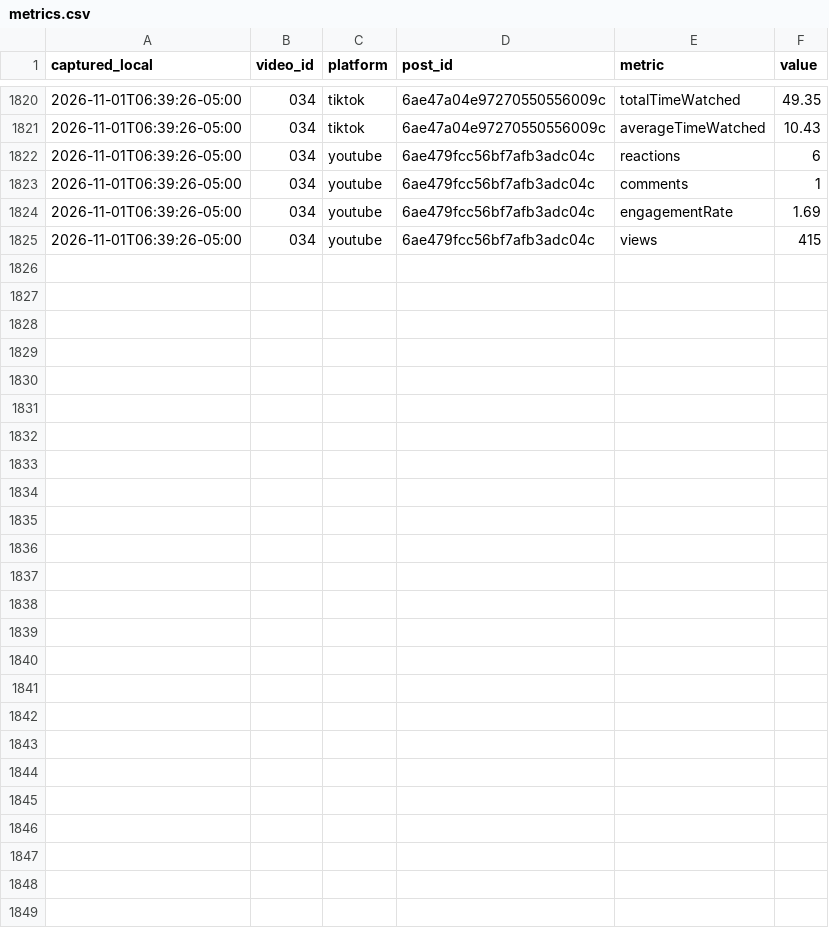
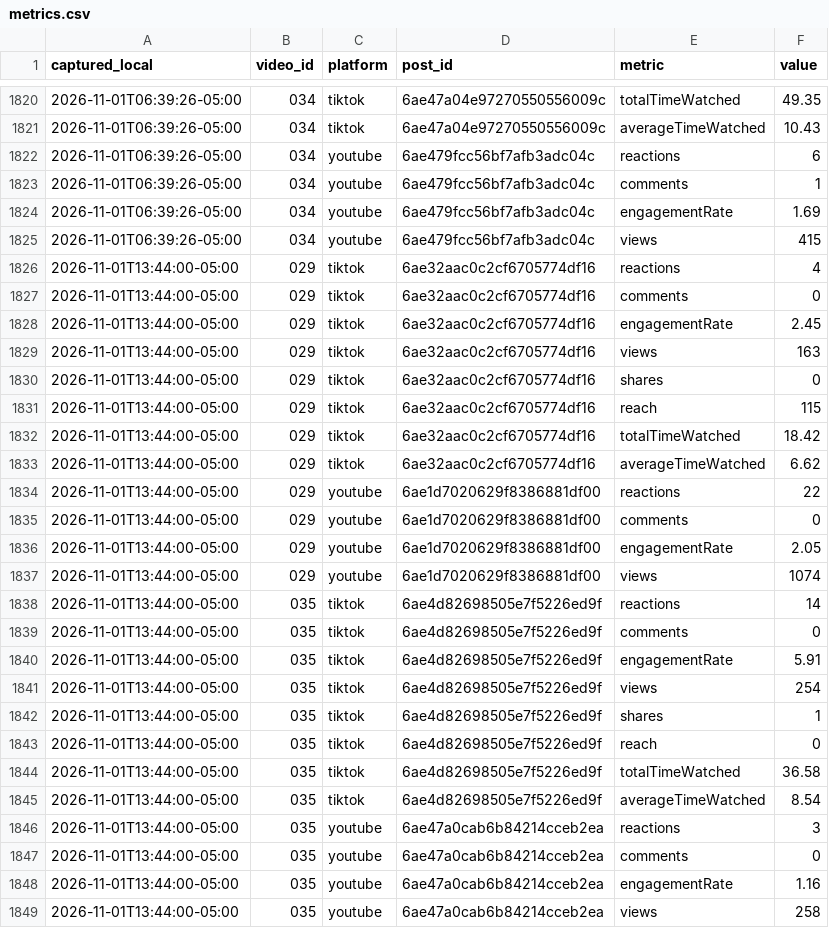
Before and after one commit to eduardomora041092-niolab/curiolab-studio-30, a CSV file: logs/metrics.csv, drawn as a sheet; only a part is shown, gaps mark what is left out; the diff names each change by its address in the sheet, - before the commit and + after, or states it on an @@ line.

```diff
--- a/logs/metrics.csv
+++ b/logs/metrics.csv
+row 1826: 2026-11-01T13:44:00-05:00 | 029 | tiktok | 6ae32aac0c2cf6705774df16 | reactions | 4
+row 1827: 2026-11-01T13:44:00-05:00 | 029 | tiktok | 6ae32aac0c2cf6705774df16 | comments | 0
+row 1828: 2026-11-01T13:44:00-05:00 | 029 | tiktok | 6ae32aac0c2cf6705774df16 | engagementRate | 2.45
+row 1829: 2026-11-01T13:44:00-05:00 | 029 | tiktok | 6ae32aac0c2cf6705774df16 | views | 163
+row 1830: 2026-11-01T13:44:00-05:00 | 029 | tiktok | 6ae32aac0c2cf6705774df16 | shares | 0
+row 1831: 2026-11-01T13:44:00-05:00 | 029 | tiktok | 6ae32aac0c2cf6705774df16 | reach | 115
+row 1832: 2026-11-01T13:44:00-05:00 | 029 | tiktok | 6ae32aac0c2cf6705774df16 | totalTimeWatched | 18.42
+row 1833: 2026-11-01T13:44:00-05:00 | 029 | tiktok | 6ae32aac0c2cf6705774df16 | averageTimeWatched | 6.62
+row 1834: 2026-11-01T13:44:00-05:00 | 029 | youtube | 6ae1d7020629f8386881df00 | reactions | 22
+row 1835: 2026-11-01T13:44:00-05:00 | 029 | youtube | 6ae1d7020629f8386881df00 | comments | 0
+row 1836: 2026-11-01T13:44:00-05:00 | 029 | youtube | 6ae1d7020629f8386881df00 | engagementRate | 2.05
+row 1837: 2026-11-01T13:44:00-05:00 | 029 | youtube | 6ae1d7020629f8386881df00 | views | 1074
+row 1838: 2026-11-01T13:44:00-05:00 | 035 | tiktok | 6ae4d82698505e7f5226ed9f | reactions | 14
+row 1839: 2026-11-01T13:44:00-05:00 | 035 | tiktok | 6ae4d82698505e7f5226ed9f | comments | 0
+row 1840: 2026-11-01T13:44:00-05:00 | 035 | tiktok | 6ae4d82698505e7f5226ed9f | engagementRate | 5.91
+row 1841: 2026-11-01T13:44:00-05:00 | 035 | tiktok | 6ae4d82698505e7f5226ed9f | views | 254
+row 1842: 2026-11-01T13:44:00-05:00 | 035 | tiktok | 6ae4d82698505e7f5226ed9f | shares | 1
+row 1843: 2026-11-01T13:44:00-05:00 | 035 | tiktok | 6ae4d82698505e7f5226ed9f | reach | 0
+row 1844: 2026-11-01T13:44:00-05:00 | 035 | tiktok | 6ae4d82698505e7f5226ed9f | totalTimeWatched | 36.58
+row 1845: 2026-11-01T13:44:00-05:00 | 035 | tiktok | 6ae4d82698505e7f5226ed9f | averageTimeWatched | 8.54
+row 1846: 2026-11-01T13:44:00-05:00 | 035 | youtube | 6ae47a0cab6b84214cceb2ea | reactions | 3
+row 1847: 2026-11-01T13:44:00-05:00 | 035 | youtube | 6ae47a0cab6b84214cceb2ea | comments | 0
+row 1848: 2026-11-01T13:44:00-05:00 | 035 | youtube | 6ae47a0cab6b84214cceb2ea | engagementRate | 1.16
+row 1849: 2026-11-01T13:44:00-05:00 | 035 | youtube | 6ae47a0cab6b84214cceb2ea | views | 258
```
Also changed, not shown: calendar/CurioLab_calendario_90.csv, evidence/buffer/index.csv, 27 other files.
